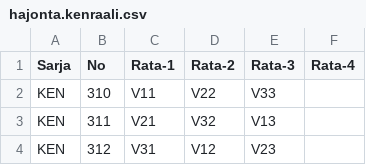
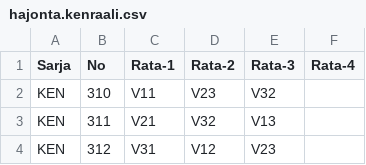
Before and after one commit to kshji/viestihajonta, a CSV file: esimerkki/hajonta.kenraali.csv, drawn as a sheet; only a part is shown.

Commit message:
paivitetty

```diff
--- a/esimerkki/hajonta.kenraali.csv
+++ b/esimerkki/hajonta.kenraali.csv
@@ -1,3 +1,3 @@
 Sarja;No;Rata-1;Rata-2;Rata-3;Rata-4
-KEN;310;V11;V22;V33;
+KEN;310;V11;V23;V32;
 KEN;311;V21;V32;V13;
```
